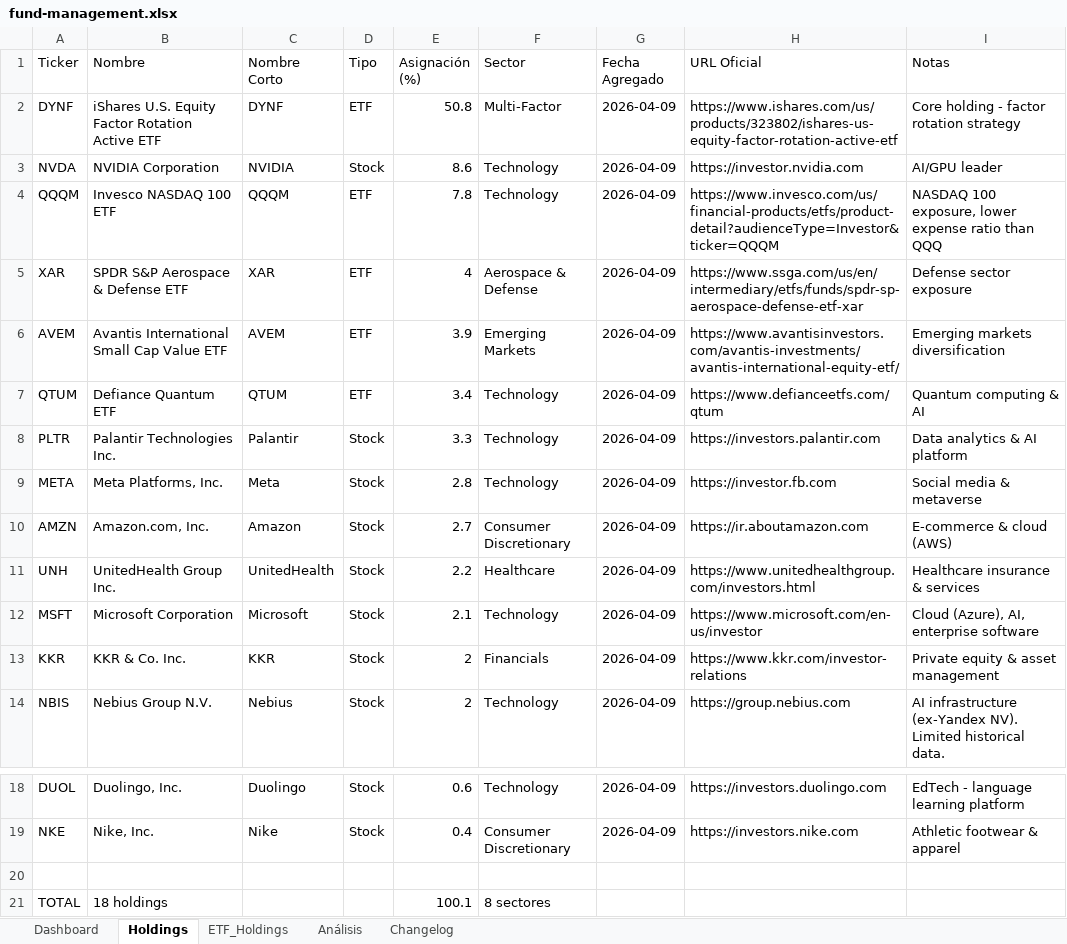
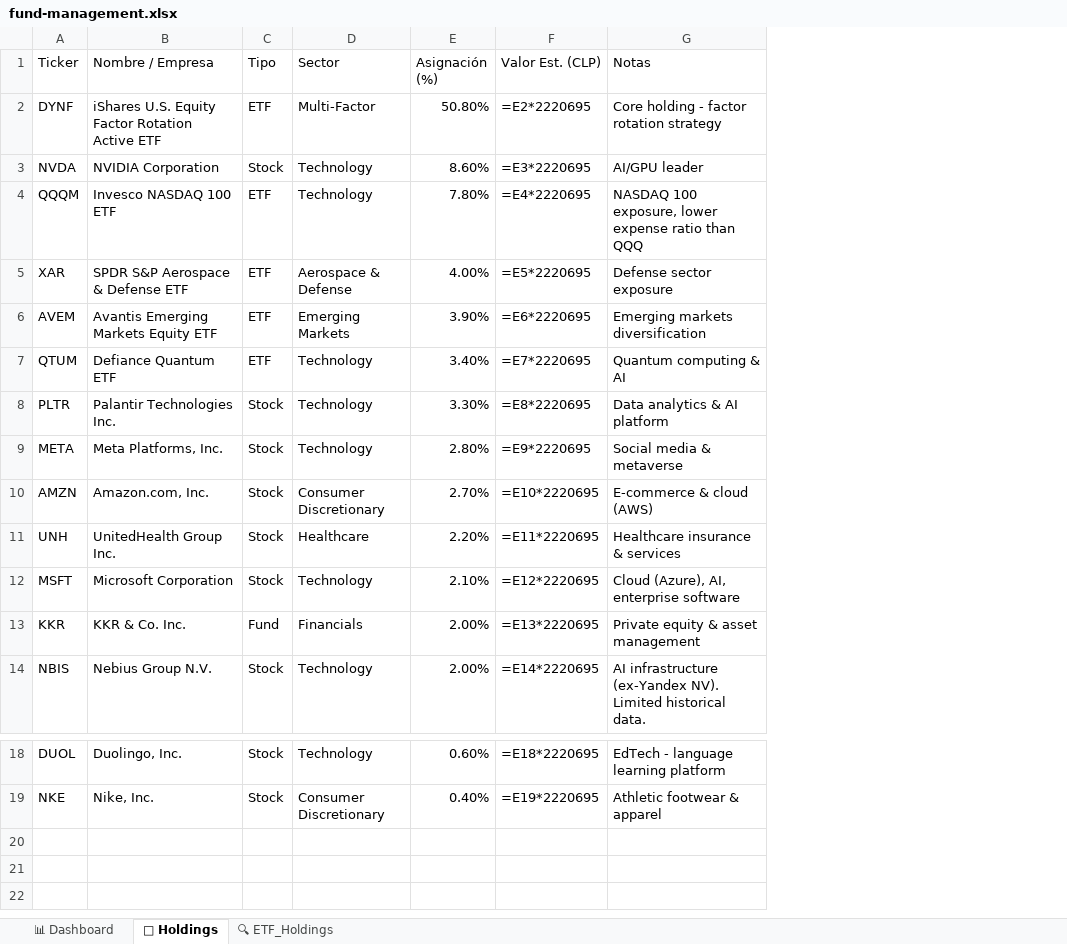
Before and after one commit to luisnavarrof/lfnf-fund, an Excel workbook: fund-management.xlsx, sheet 💼 Holdings, drawn as a sheet; only a part is shown, gaps mark what is left out; values as stored, in another font and other column widths than the file's, no cell formats; formulas without a stored value are shown as written; removed rows and columns are numbered as before the commit, all else as after; the diff names each change by its address in the sheet, - before the commit and + after, or states it on an @@ line.

```diff
--- a/fund-management.xlsx (sheet 💼 Holdings)
+++ b/fund-management.xlsx (sheet 💼 Holdings)
-sheet tab: Dashboard
+sheet tab: 📊 Dashboard
-sheet tab: Holdings
+sheet tab: 💼 Holdings
-sheet tab: ETF_Holdings
+sheet tab: 🔍 ETF_Holdings
-sheet tab: Análisis
-sheet tab: Changelog
-column C (Nombre Corto), rows 2-14: DYNF | NVIDIA | QQQM | XAR | AVEM | QTUM | Palantir | Meta | Amazon | UnitedHealth | Microsoft | KKR | Nebius; rows 18-19: Duolingo | Nike
-column E (Asignación (%)), rows 2-14: 50.8 | 8.6 | 7.8 | 4 | 3.9 | 3.4 | 3.3 | 2.8 | 2.7 | 2.2 | 2.1 | 2 | 2; rows 18-19: 0.6 | 0.4
-column G (Fecha Agregado), rows 2-14: all 2026-04-09; rows 18-19: 2026-04-09 | 2026-04-09
-column H (URL Oficial), rows 2-14: https://www.ishares.com/us/products/323802/ishares-us-equity-factor-rotation-active-etf | https://investor.nvidia.com | https://www.invesco.com/us/financial-products/etfs/product-detail?audienceType=Investor&ticker=QQQM | https://www.ssga.com/us/en/intermediary/etfs/funds/spdr-sp-aerospace-defense-etf-xar | https://www.avantisinvestors.com/avantis-investments/avantis-international-equity-etf/ | https://www.defianceetfs.com/qtum | https://investors.palantir.com | https://investor.fb.com | https://ir.aboutamazon.com | https://www.unitedhealthgroup.com/investors.html | https://www.microsoft.com/en-us/investor | https://www.kkr.com/investor-relations | https://group.nebius.com; rows 18-19: https://investors.duolingo.com | https://investors.nike.com
+column E (Asignación (%)), rows 2-14: 50.80% | 8.60% | 7.80% | 4.00% | 3.90% | 3.40% | 3.30% | 2.80% | 2.70% | 2.20% | 2.10% | 2.00% | 2.00%; rows 18-19: 0.60% | 0.40%
+column F (Valor Est. (CLP)), rows 2-14: =E2*2220695 | =E3*2220695 | =E4*2220695 | =E5*2220695 | =E6*2220695 | =E7*2220695 | =E8*2220695 | =E9*2220695 | =E10*2220695 | =E11*2220695 | =E12*2220695 | =E13*2220695 | =E14*2220695; rows 18-19: =E18*2220695 | =E19*2220695
-B1: Nombre
+B1: Nombre / Empresa
-B6 (Nombre / Empresa): Avantis International Small Cap Value ETF
+B6 (Nombre / Empresa): Avantis Emerging Markets Equity ETF
-C13 (Tipo): Stock
+C13 (Tipo): Fund
-row 20: (empty)
-row 21: TOTAL | 18 holdings |  |  | 100.1 | 8 sectores
```
Also changed, not shown: sheet 🔍 ETF_Holdings, sheet 📊 Dashboard, cell formats, 3 other files.
